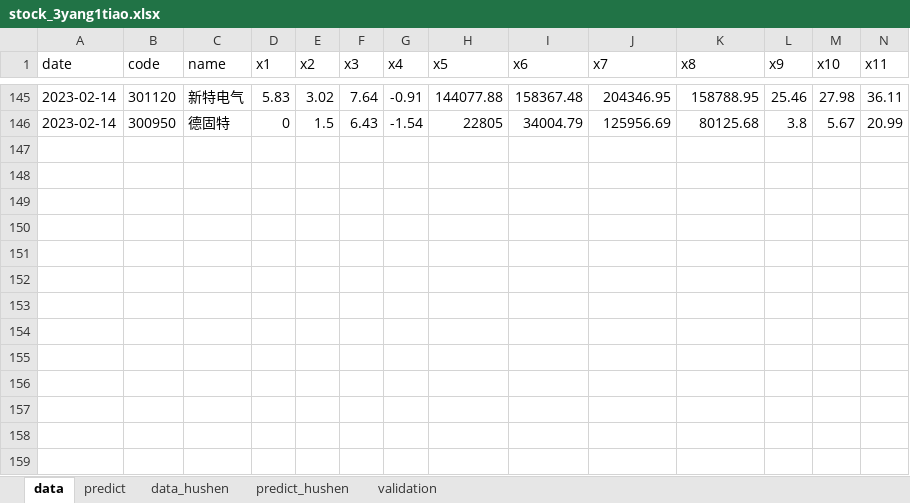
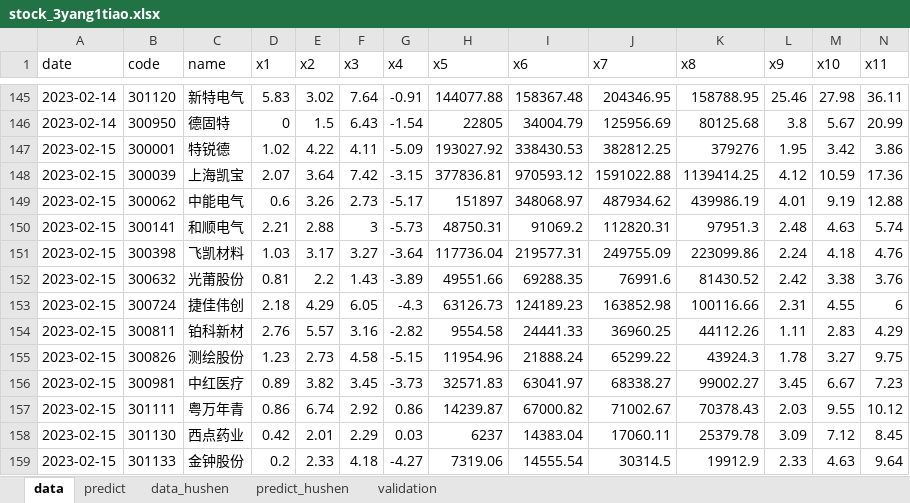
Before and after one commit to lvseouren/stock_pick, an Excel workbook: MachineLearning/data/stock_3yang1tiao.xlsx, sheet data, drawn as a sheet; only a part is shown, gaps mark what is left out; values as stored, in another font and other column widths than the file's, no borders; rows hold the shown columns only; the diff names each change by its address in the sheet, - before the commit and + after, or states it on an @@ line.

```diff
--- a/MachineLearning/data/stock_3yang1tiao.xlsx (sheet data)
+++ b/MachineLearning/data/stock_3yang1tiao.xlsx (sheet data)
+row 147: 2023-02-15 | 300001 | 特锐德 | 1.02 | 4.22 | 4.11 | -5.09 | 193027.92 | 338430.53 | 382812.25 | 379276 | 1.95 | 3.42 | 3.86
+row 148: 2023-02-15 | 300039 | 上海凯宝 | 2.07 | 3.64 | 7.42 | -3.15 | 377836.81 | 970593.12 | 1591022.88 | 1139414.25 | 4.12 | 10.59 | 17.36
+row 149: 2023-02-15 | 300062 | 中能电气 | 0.6 | 3.26 | 2.73 | -5.17 | 151897 | 348068.97 | 487934.62 | 439986.19 | 4.01 | 9.19 | 12.88
+row 150: 2023-02-15 | 300141 | 和顺电气 | 2.21 | 2.88 | 3 | -5.73 | 48750.31 | 91069.2 | 112820.31 | 97951.3 | 2.48 | 4.63 | 5.74
+row 151: 2023-02-15 | 300398 | 飞凯材料 | 1.03 | 3.17 | 3.27 | -3.64 | 117736.04 | 219577.31 | 249755.09 | 223099.86 | 2.24 | 4.18 | 4.76
+row 152: 2023-02-15 | 300632 | 光莆股份 | 0.81 | 2.2 | 1.43 | -3.89 | 49551.66 | 69288.35 | 76991.6 | 81430.52 | 2.42 | 3.38 | 3.76
+row 153: 2023-02-15 | 300724 | 捷佳伟创 | 2.18 | 4.29 | 6.05 | -4.3 | 63126.73 | 124189.23 | 163852.98 | 100116.66 | 2.31 | 4.55 | 6
+row 154: 2023-02-15 | 300811 | 铂科新材 | 2.76 | 5.57 | 3.16 | -2.82 | 9554.58 | 24441.33 | 36960.25 | 44112.26 | 1.11 | 2.83 | 4.29
+row 155: 2023-02-15 | 300826 | 测绘股份 | 1.23 | 2.73 | 4.58 | -5.15 | 11954.96 | 21888.24 | 65299.22 | 43924.3 | 1.78 | 3.27 | 9.75
+row 156: 2023-02-15 | 300981 | 中红医疗 | 0.89 | 3.82 | 3.45 | -3.73 | 32571.83 | 63041.97 | 68338.27 | 99002.27 | 3.45 | 6.67 | 7.23
+row 157: 2023-02-15 | 301111 | 粤万年青 | 0.86 | 6.74 | 2.92 | 0.86 | 14239.87 | 67000.82 | 71002.67 | 70378.43 | 2.03 | 9.55 | 10.12
+row 158: 2023-02-15 | 301130 | 西点药业 | 0.42 | 2.01 | 2.29 | 0.03 | 6237 | 14383.04 | 17060.11 | 25379.78 | 3.09 | 7.12 | 8.45
+row 159: 2023-02-15 | 301133 | 金钟股份 | 0.2 | 2.33 | 4.18 | -4.27 | 7319.06 | 14555.54 | 30314.5 | 19912.9 | 2.33 | 4.63 | 9.64
```
Also changed, not shown: sheet predict_hushen, sheet predict, sheet data_hushen, MachineLearning/data/stock_3yang.xlsx, 36 other files.
